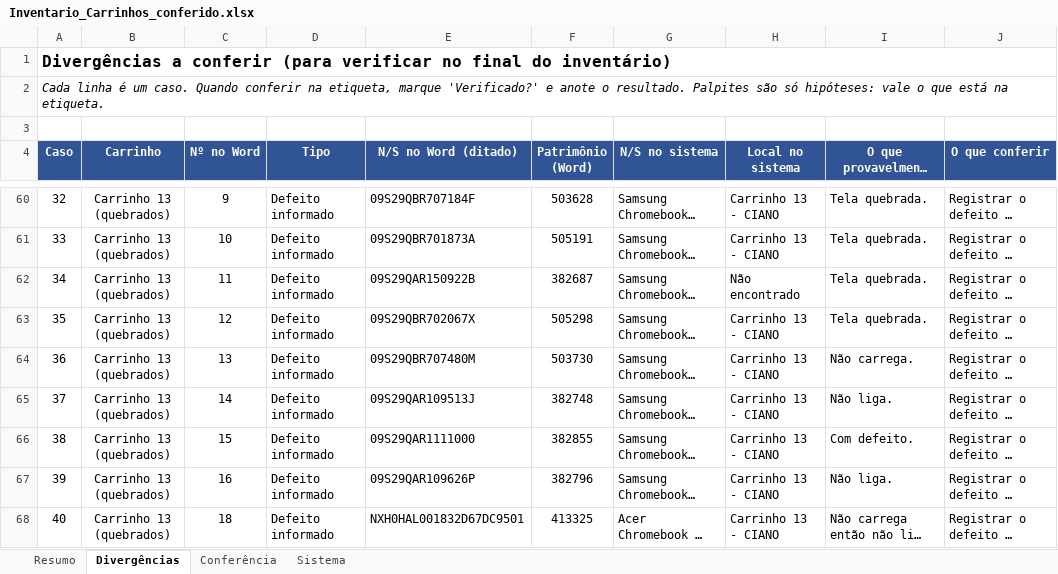
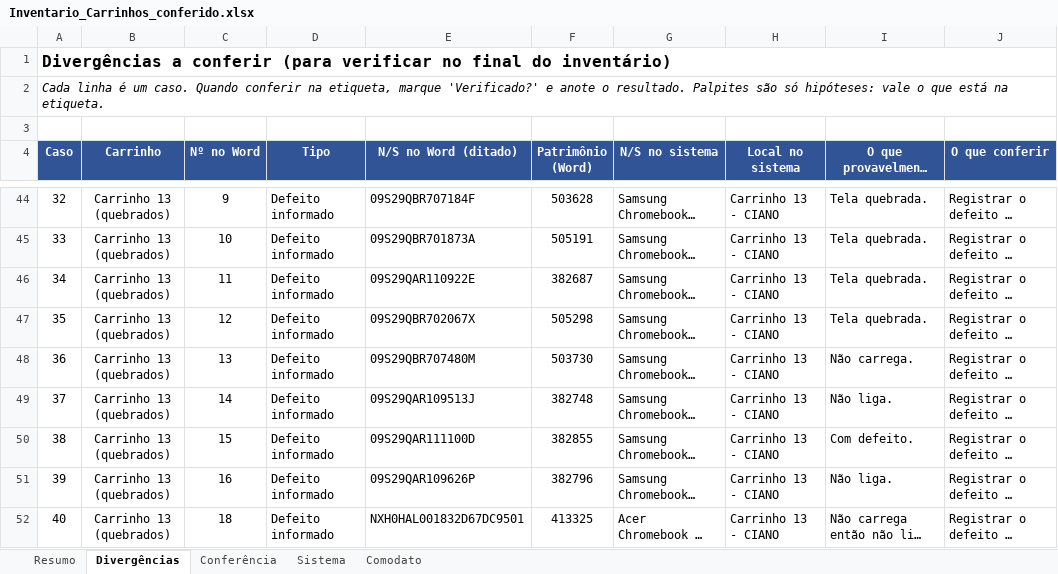
Before and after one commit to stephanevaladao-prof/inventario_takaoka_2026, an Excel workbook: Inventario_Carrinhos_conferido.xlsx, sheet Divergências, drawn as a sheet; only a part is shown, gaps mark what is left out; long unchanged cells end in …; values as stored, in another font and other column widths than the file's, no borders; conditional formats not drawn; addresses are those after the commit; the diff covers the shown part only; the diff names each change by its address in the sheet, - before the commit and + after, or states it on an @@ line.

```diff
--- a/Inventario_Carrinhos_conferido.xlsx (sheet Divergências)
+++ b/Inventario_Carrinhos_conferido.xlsx (sheet Divergências)
+sheet tab: Comodato
-E46 (N/S no Word (ditado)): 09S29QAR150922B
+E46 (N/S no Word (ditado)): 09S29QAR110922E
-H46 (Local no sistema): Não encontrado
+H46 (Local no sistema): Carrinho 13 - CIANO
-E50 (N/S no Word (ditado)): 09S29QAR1111000
+E50 (N/S no Word (ditado)): 09S29QAR111100D
```
Also changed, not shown: 16 removed rows, 6 edited cells and row numbers in column A elsewhere in this sheet, sheet Sistema, sheet Conferência, sheet Resumo, formulas that keep their value, 1 other file.
